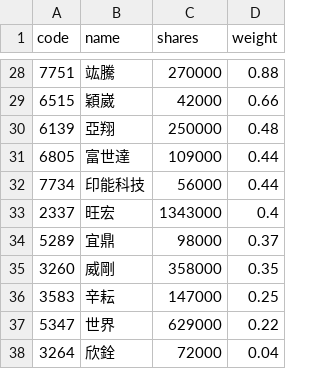
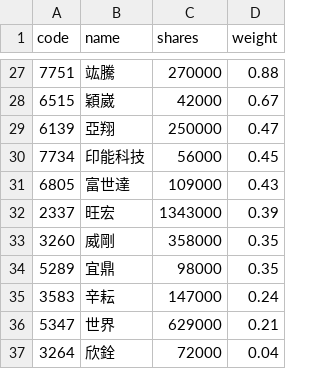
Before and after one commit to 4ru1013/capital-etf-00992a-portfolio, a CSV file: data/out/holdings/00992A_latest.csv, drawn as a sheet; only a part is shown, gaps mark what is left out; the diff covers the shown part only.

```diff
--- a/data/out/holdings/00992A_latest.csv
+++ b/data/out/holdings/00992A_latest.csv
@@ -28,11 +27,11 @@
 7751,竑騰,270000,0.88
-6515,穎崴,42000,0.66
-6139,亞翔,250000,0.48
-6805,富世達,109000,0.44
-7734,印能科技,56000,0.44
-2337,旺宏,1343000,0.4
-5289,宜鼎,98000,0.37
+6515,穎崴,42000,0.67
+6139,亞翔,250000,0.47
+7734,印能科技,56000,0.45
+6805,富世達,109000,0.43
+2337,旺宏,1343000,0.39
 3260,威剛,358000,0.35
-3583,辛耘,147000,0.25
-5347,世界,629000,0.22
+5289,宜鼎,98000,0.35
+3583,辛耘,147000,0.24
+5347,世界,629000,0.21
 3264,欣銓,72000,0.04
```
Also changed, not shown: 4 added rows, 5 removed rows and 18 edited cells elsewhere in this file, 4 other files.
